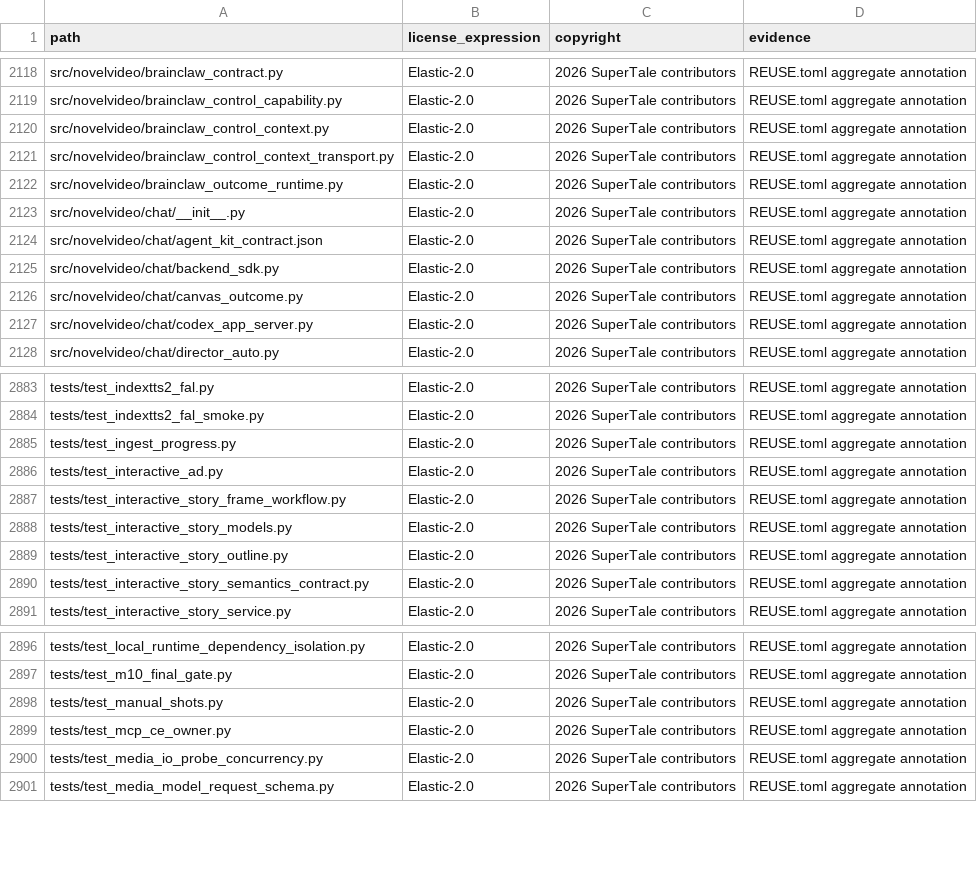
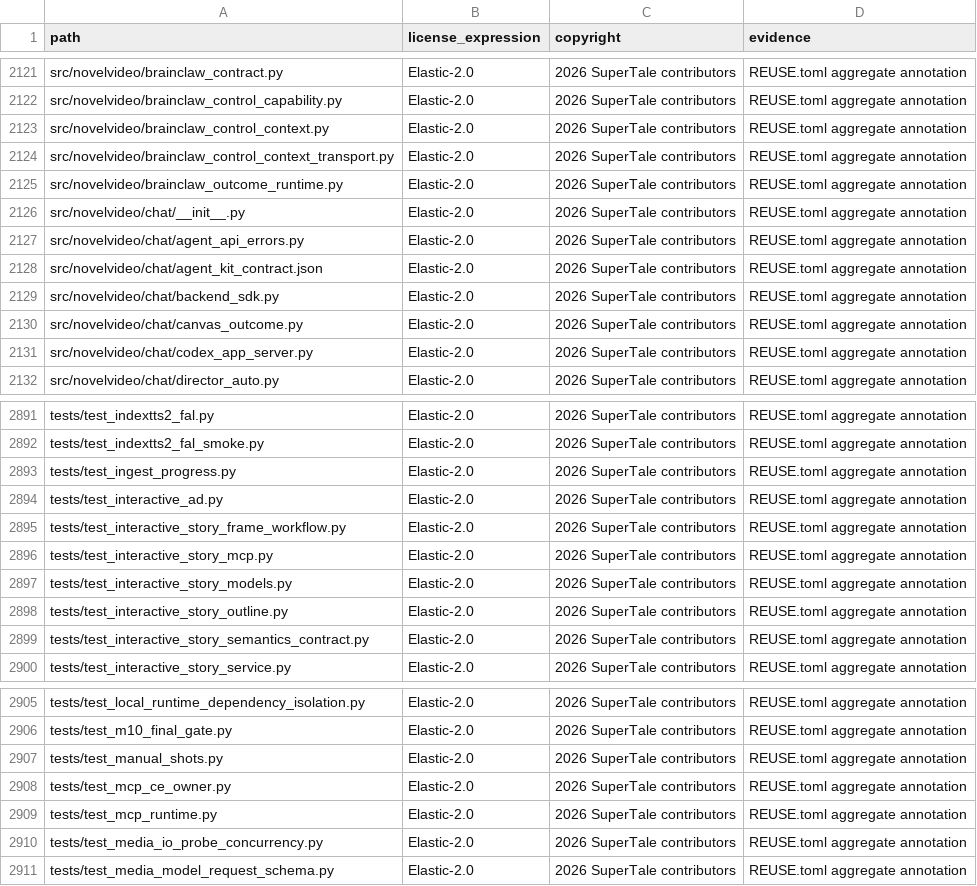
Before and after one commit to xiaokaiwangcc/dramaclaw, a CSV file: license-inventory.csv, drawn as a sheet; only a part is shown, gaps mark what is left out; the diff covers the shown part only.

Commit message:
refactor(mcp): split interactive story server and scope stage checks
Signed-off-by: xiaokaiwang <1451151651@qq.com>

```diff
--- a/license-inventory.csv
+++ b/license-inventory.csv
@@ -2123,2 +2126,3 @@ src/novelvideo/brainclaw_outcome_runtime.py,Elastic-2.0,2026 SuperTale contribut
 src/novelvideo/chat/__init__.py,Elastic-2.0,2026 SuperTale contributors,REUSE.toml aggregate annotation
+src/novelvideo/chat/agent_api_errors.py,Elastic-2.0,2026 SuperTale contributors,REUSE.toml aggregate annotation
 src/novelvideo/chat/agent_kit_contract.json,Elastic-2.0,2026 SuperTale contributors,REUSE.toml aggregate annotation
@@ -2887,2 +2895,3 @@ tests/test_interactive_ad.py,Elastic-2.0,2026 SuperTale contributors,REUSE.toml
 tests/test_interactive_story_frame_workflow.py,Elastic-2.0,2026 SuperTale contributors,REUSE.toml aggregate annotation
+tests/test_interactive_story_mcp.py,Elastic-2.0,2026 SuperTale contributors,REUSE.toml aggregate annotation
 tests/test_interactive_story_models.py,Elastic-2.0,2026 SuperTale contributors,REUSE.toml aggregate annotation
@@ -2899,2 +2908,3 @@ tests/test_manual_shots.py,Elastic-2.0,2026 SuperTale contributors,REUSE.toml ag
 tests/test_mcp_ce_owner.py,Elastic-2.0,2026 SuperTale contributors,REUSE.toml aggregate annotation
+tests/test_mcp_runtime.py,Elastic-2.0,2026 SuperTale contributors,REUSE.toml aggregate annotation
 tests/test_media_io_probe_concurrency.py,Elastic-2.0,2026 SuperTale contributors,REUSE.toml aggregate annotation
```
Also changed, not shown: 7 added rows elsewhere in this file, 17 other files.
